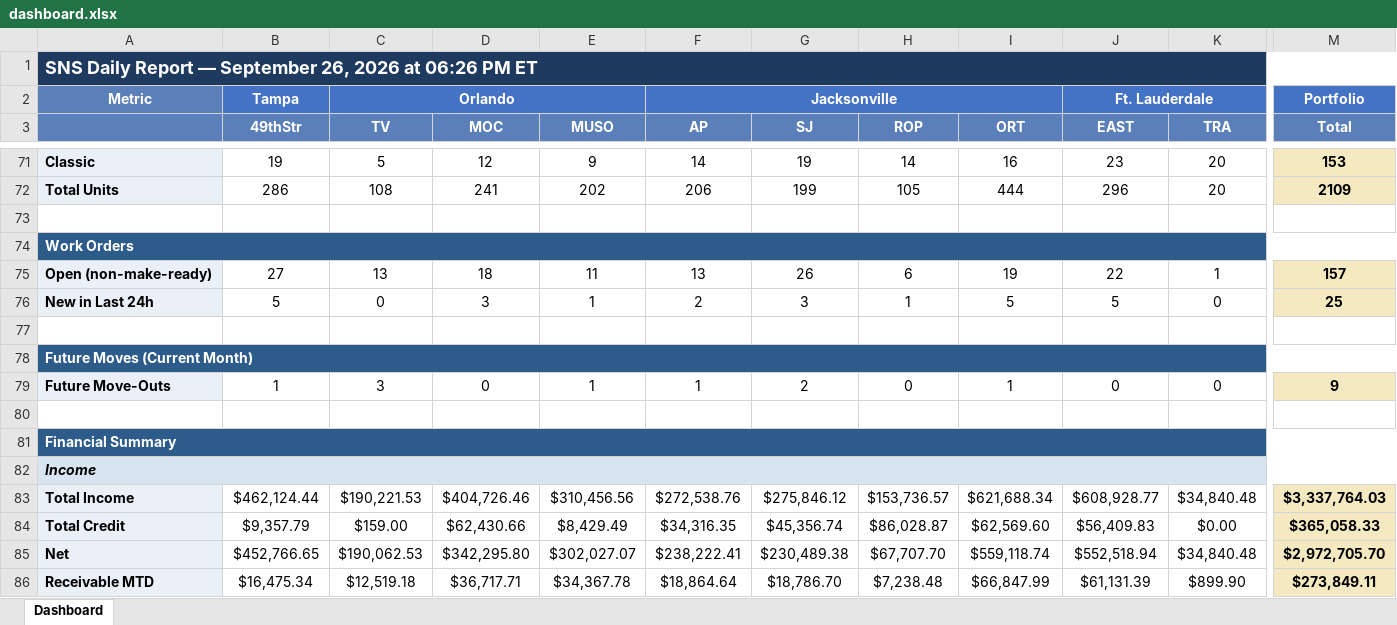
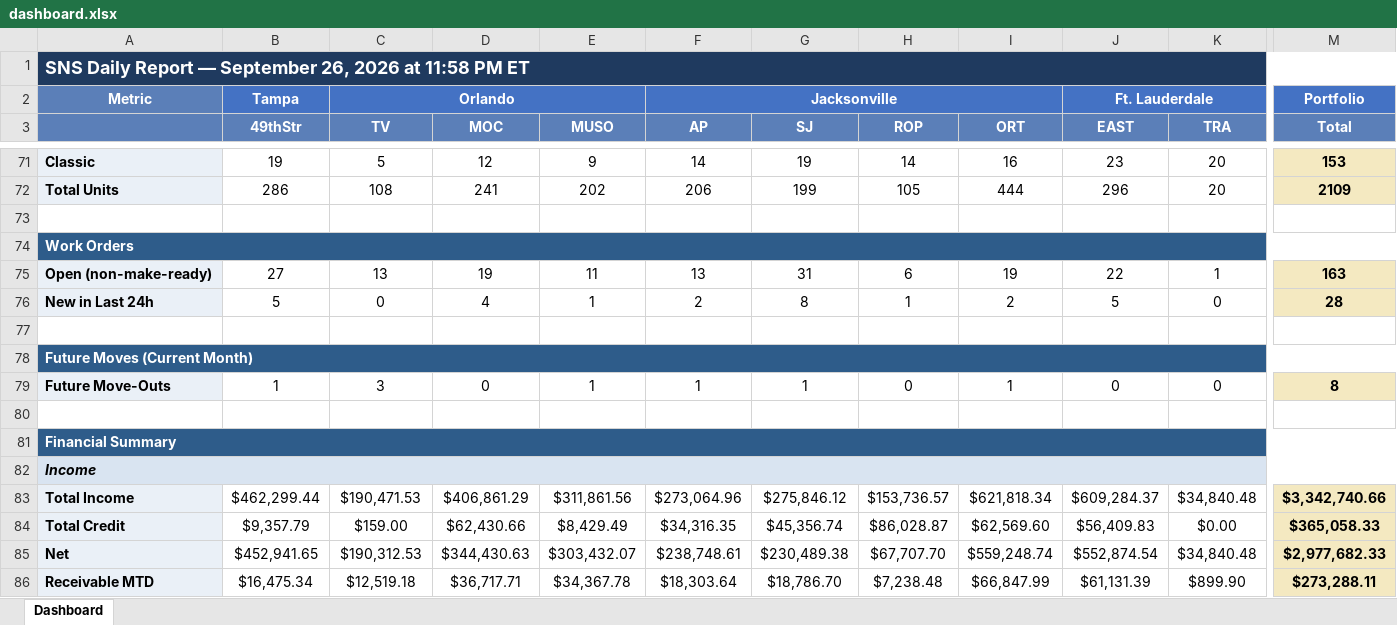
Before and after one commit to ymi-flowing/sns-daily-report, an Excel workbook: dashboard.xlsx, sheet Dashboard, drawn as a sheet; only a part is shown, gaps mark what is left out; values as stored, in another font and other column widths than the file's, no borders; the diff covers the shown part only; the diff names each change by its address in the sheet, - before the commit and + after, or states it on an @@ line.

```diff
--- a/dashboard.xlsx (sheet Dashboard)
+++ b/dashboard.xlsx (sheet Dashboard)
-A1: …2026 at 06:26 PM ET
+A1: …2026 at 11:58 PM ET
-D75 (MOC): 18
+D75 (MOC): 19
-G75 (SJ): 26
+G75 (SJ): 31
-M75 (Total): 157
+M75 (Total): 163
-D76 (MOC): 3
+D76 (MOC): 4
-G76 (SJ): 3
+G76 (SJ): 8
-I76 (ORT): 5
+I76 (ORT): 2
-M76 (Total): 25
+M76 (Total): 28
-G79 (SJ): 2
+G79 (SJ): 1
-M79 (Total): 9
+M79 (Total): 8
-B83 (49thStr): $462,124.44
+B83 (49thStr): $462,299.44
-C83 (TV): $190,221.53
+C83 (TV): $190,471.53
-D83 (MOC): $404,726.46
+D83 (MOC): $406,861.29
-E83 (MUSO): $310,456.56
+E83 (MUSO): $311,861.56
-F83 (AP): $272,538.76
+F83 (AP): $273,064.96
-I83 (ORT): $621,688.34
+I83 (ORT): $621,818.34
-J83 (EAST): $608,928.77
+J83 (EAST): $609,284.37
-M83 (Total): $3,337,764.03
+M83 (Total): $3,342,740.66
-B85 (49thStr): $452,766.65
+B85 (49thStr): $452,941.65
-C85 (TV): $190,062.53
+C85 (TV): $190,312.53
-D85 (MOC): $342,295.80
+D85 (MOC): $344,430.63
-E85 (MUSO): $302,027.07
+E85 (MUSO): $303,432.07
-F85 (AP): $238,222.41
+F85 (AP): $238,748.61
-I85 (ORT): $559,118.74
+I85 (ORT): $559,248.74
-J85 (EAST): $552,518.94
+J85 (EAST): $552,874.54
-M85 (Total): $2,972,705.70
+M85 (Total): $2,977,682.33
-F86 (AP): $18,864.64
+F86 (AP): $18,303.64
-M86 (Total): $273,849.11
+M86 (Total): $273,288.11
```
Also changed, not shown: 53 edited cells elsewhere in this sheet, 1 other file.
